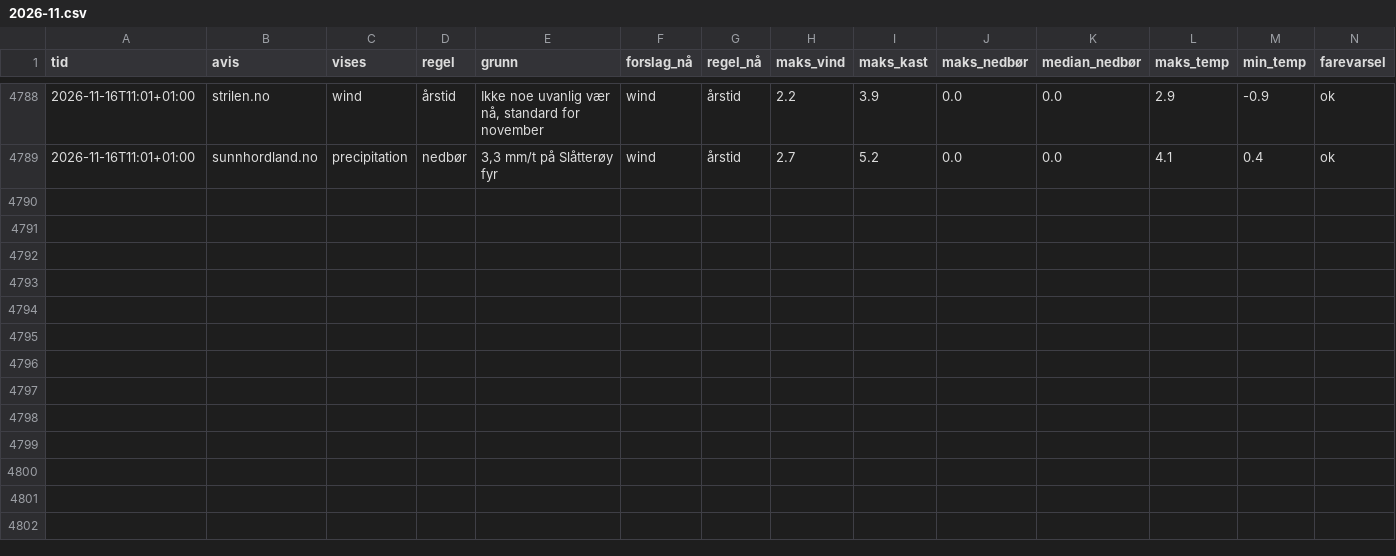
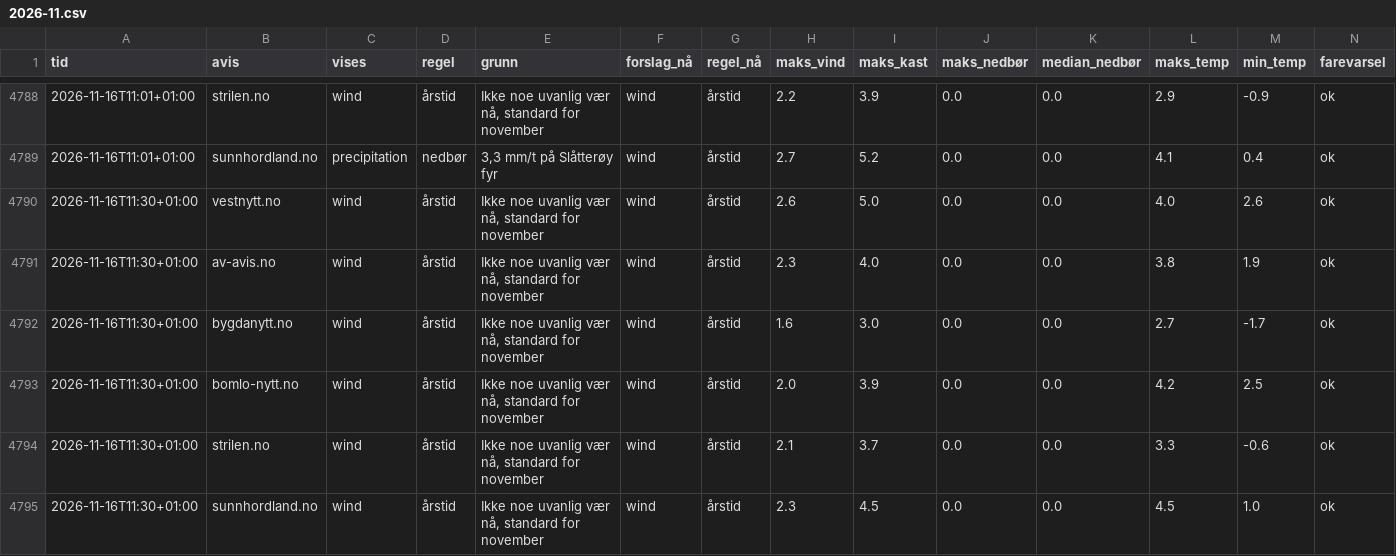
Before and after one commit to tactek/vaertype, a CSV file: logg/2026-11.csv, drawn as a sheet; only a part is shown, gaps mark what is left out; the diff names each change by its address in the sheet, - before the commit and + after, or states it on an @@ line.

```diff
--- a/logg/2026-11.csv
+++ b/logg/2026-11.csv
+row 4790: 2026-11-16T11:30+01:00 | vestnytt.no | wind | årstid | Ikke noe uvanlig vær nå, standard for november | wind | årstid | 2.6 | 5.0 | 0.0 | 0.0 | 4.0 | 2.6 | ok
+row 4791: 2026-11-16T11:30+01:00 | av-avis.no | wind | årstid | Ikke noe uvanlig vær nå, standard for november | wind | årstid | 2.3 | 4.0 | 0.0 | 0.0 | 3.8 | 1.9 | ok
+row 4792: 2026-11-16T11:30+01:00 | bygdanytt.no | wind | årstid | Ikke noe uvanlig vær nå, standard for november | wind | årstid | 1.6 | 3.0 | 0.0 | 0.0 | 2.7 | -1.7 | ok
+row 4793: 2026-11-16T11:30+01:00 | bomlo-nytt.no | wind | årstid | Ikke noe uvanlig vær nå, standard for november | wind | årstid | 2.0 | 3.9 | 0.0 | 0.0 | 4.2 | 2.5 | ok
+row 4794: 2026-11-16T11:30+01:00 | strilen.no | wind | årstid | Ikke noe uvanlig vær nå, standard for november | wind | årstid | 2.1 | 3.7 | 0.0 | 0.0 | 3.3 | -0.6 | ok
+row 4795: 2026-11-16T11:30+01:00 | sunnhordland.no | wind | årstid | Ikke noe uvanlig vær nå, standard for november | wind | årstid | 2.3 | 4.5 | 0.0 | 0.0 | 4.5 | 1.0 | ok
```
Also changed, not shown: 6 other files.
